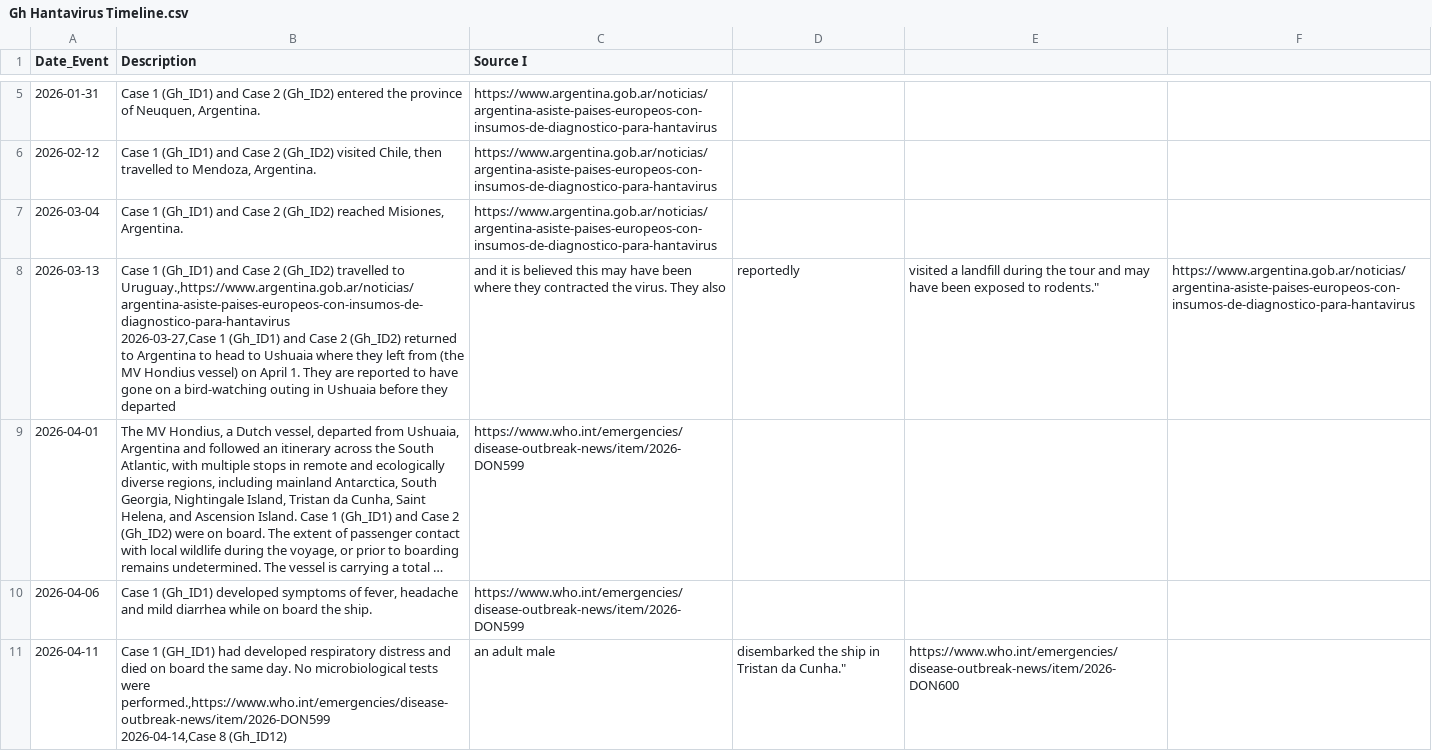
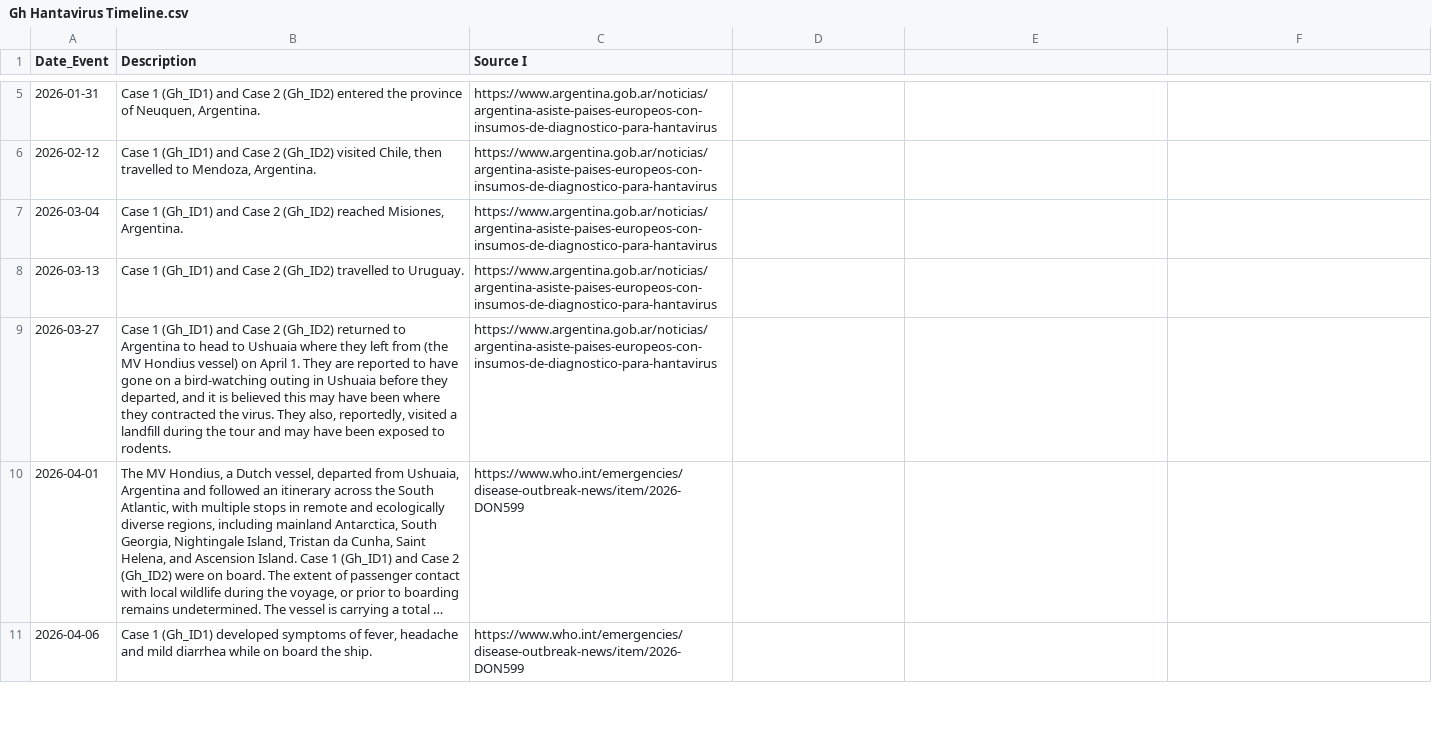
Before and after one commit to globaldothealth/outbreak-data, a CSV file: hantavirus/Gh Hantavirus Timeline.csv, drawn as a sheet; only a part is shown, gaps mark what is left out; long unchanged cells end in …; removed rows and columns are numbered as before the commit, all else as after; ↵ is a line break in a cell; the diff covers the shown part only; the diff names each change by its address in the sheet, - before the commit and + after, or states it on an @@ line.

Commit message:
Update Gh Hantavirus Timeline.csv

```diff
--- a/hantavirus/Gh Hantavirus Timeline.csv
+++ b/hantavirus/Gh Hantavirus Timeline.csv
-row 8: 2026-03-13 | Case 1 (Gh_ID1) and Case 2 (Gh_ID2) travelled to Uruguay.,https://www.argentina.gob.ar/noticias/argentina-asiste-paises-europeos-con-insumos-de-diagnostico-para-hantavirus ↵ 2026-03-27,Case 1 (Gh_ID1) and Case 2 (Gh_ID2) returned to Argentina to head to Ushuaia where they left from (the MV Hondius vessel) on April 1. They are reported to have gone on a bird-watching outing in Ushuaia before they departed | and it is believed this may have been where they contracted the virus. They also | reportedly | visited a landfill during the tour and may have been exposed to rodents." | https://www.argentina.gob.ar/noticias/argentina-asiste-paises-europeos-con-insumos-de-diagnostico-para-hantavirus
+row 8: 2026-03-13 | Case 1 (Gh_ID1) and Case 2 (Gh_ID2) travelled to Uruguay. | https://www.argentina.gob.ar/noticias/argentina-asiste-paises-europeos-con-insumos-de-diagnostico-para-hantavirus
+row 9: 2026-03-27 | Case 1 (Gh_ID1) and Case 2 (Gh_ID2) returned to Argentina to head to Ushuaia where they left from (the MV Hondius vessel) on April 1. They are reported to have gone on a bird-watching outing in Ushuaia before they departed, and it is believed this may have been where they contracted the virus. They also, reportedly, visited a landfill during the tour and may have been exposed to rodents. | https://www.argentina.gob.ar/noticias/argentina-asiste-paises-europeos-con-insumos-de-diagnostico-para-hantavirus
-row 11: 2026-04-11 | Case 1 (GH_ID1) had developed respiratory distress and died on board the same day. No microbiological tests were performed.,https://www.who.int/emergencies/disease-outbreak-news/item/2026-DON599 ↵ 2026-04-14,Case 8 (Gh_ID12) | an adult male | disembarked the ship in Tristan da Cunha." | https://www.who.int/emergencies/disease-outbreak-news/item/2026-DON600
```
Also changed, not shown: 6 added rows, 1 removed row and 1 edited cell elsewhere in this file.
